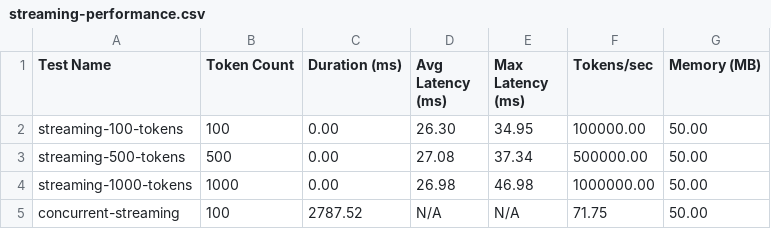
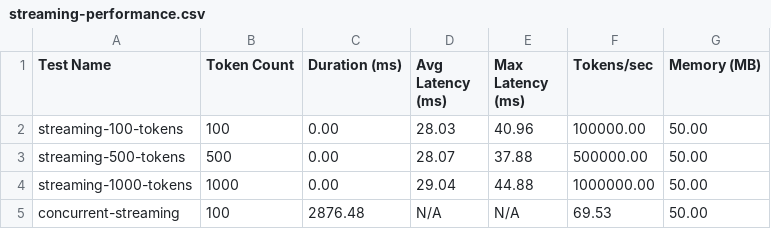
Before and after one commit to DevilsDev/rag-pipeline-utils, a CSV file: performance-reports/streaming-performance.csv, drawn as a sheet.

```diff
--- a/performance-reports/streaming-performance.csv
+++ b/performance-reports/streaming-performance.csv
@@ -1,5 +1,5 @@
 Test Name,Token Count,Duration (ms),Avg Latency (ms),Max Latency (ms),Tokens/sec,Memory (MB)
-streaming-100-tokens,100,0.00,26.30,34.95,100000.00,50.00
-streaming-500-tokens,500,0.00,27.08,37.34,500000.00,50.00
-streaming-1000-tokens,1000,0.00,26.98,46.98,1000000.00,50.00
-concurrent-streaming,100,2787.52,N/A,N/A,71.75,50.00
+streaming-100-tokens,100,0.00,28.03,40.96,100000.00,50.00
+streaming-500-tokens,500,0.00,28.07,37.88,500000.00,50.00
+streaming-1000-tokens,1000,0.00,29.04,44.88,1000000.00,50.00
+concurrent-streaming,100,2876.48,N/A,N/A,69.53,50.00
```
Also changed, not shown: performance-reports/concurrent-pipeline-performance.csv, performance-reports/token-latency-details.csv, 15 other files.
